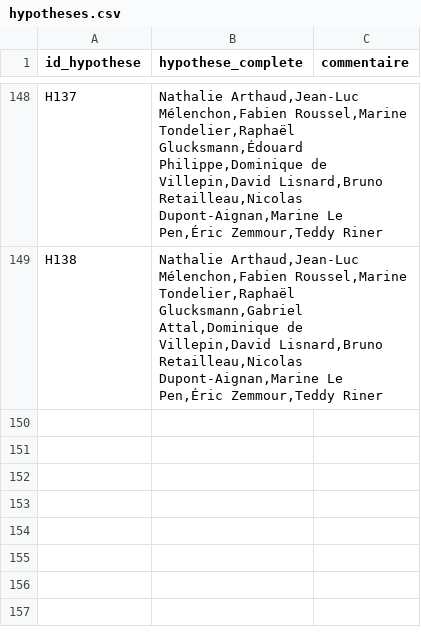
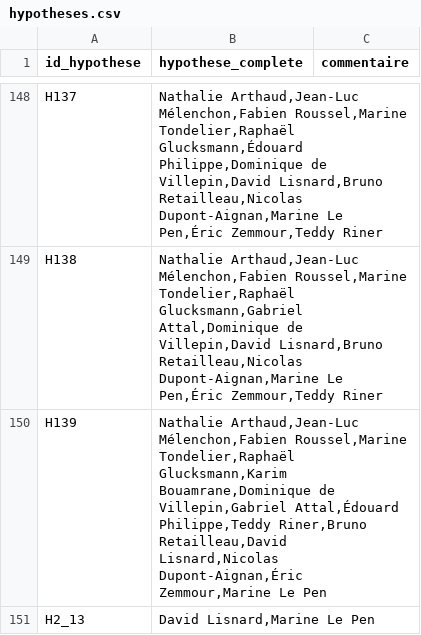
Before and after one commit to EnzoSim/rolling-2027, a CSV file: hypotheses.csv, drawn as a sheet; only a part is shown, gaps mark what is left out.

```diff
--- a/hypotheses.csv
+++ b/hypotheses.csv
@@ -149 +149,3 @@ H137,"Nathalie Arthaud,Jean-Luc Mélenchon,Fabien Roussel,Marine Tondelier,Rapha
 H138,"Nathalie Arthaud,Jean-Luc Mélenchon,Fabien Roussel,Marine Tondelier,Raphaël Glucksmann,Gabriel Attal,Dominique de Villepin,David Lisnard,Bruno Retailleau,Nicolas Dupont-Aignan,Marine Le Pen,Éric Zemmour,Teddy Riner",
+H139,"Nathalie Arthaud,Jean-Luc Mélenchon,Fabien Roussel,Marine Tondelier,Raphaël Glucksmann,Karim Bouamrane,Dominique de Villepin,Gabriel Attal,Édouard Philippe,Teddy Riner,Bruno Retailleau,David Lisnard,Nicolas Dupont-Aignan,Éric Zemmour,Marine Le Pen",
+H2_13,"David Lisnard,Marine Le Pen",
```
Also changed, not shown: polls.csv, 5 other files.
